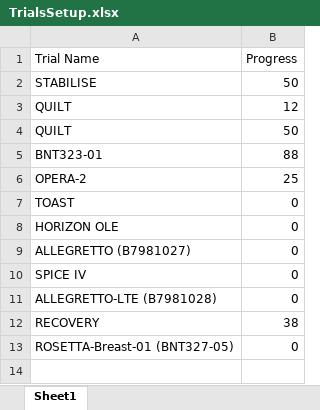
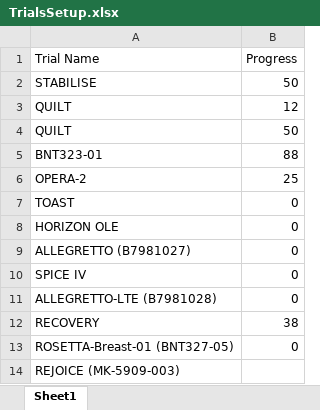
Before and after one commit to bellahomeschooljr-debug/clinicaltrials-portal, an Excel workbook: TrialsSetup.xlsx, sheet Sheet1, drawn as a sheet; values as stored, in another font and other column widths than the file's, no borders; table styles not drawn; the diff names each change by its address in the sheet, - before the commit and + after, or states it on an @@ line.

Commit message:
Update TrialsSetup 2025-12-18 12:00

```diff
--- a/TrialsSetup.xlsx (sheet Sheet1)
+++ b/TrialsSetup.xlsx (sheet Sheet1)
+row 14: REJOICE (MK-5909-003)
```
